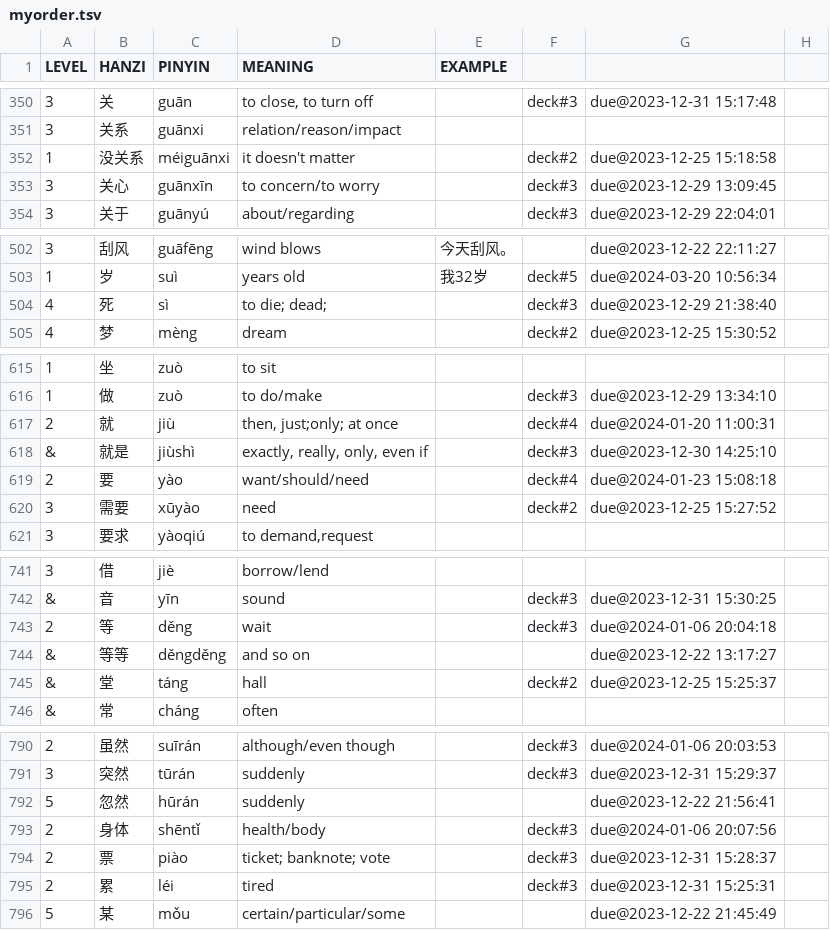
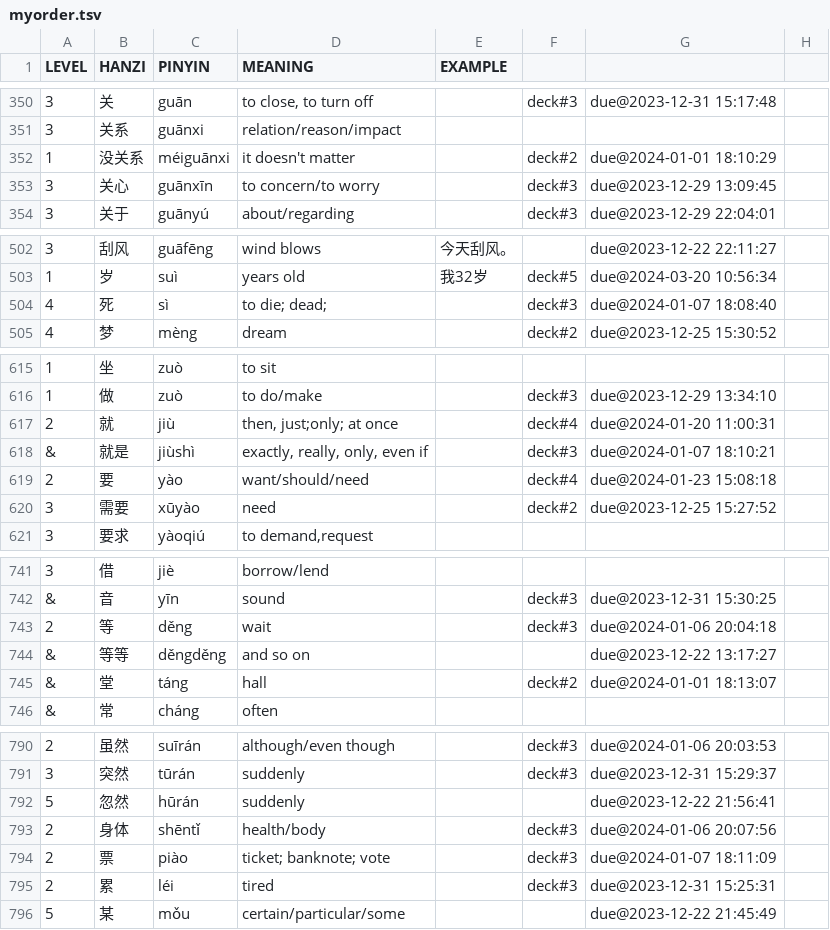
Before and after one commit to proycon/vocadata, a TSV file: zh/myorder.tsv, drawn as a sheet; only a part is shown, gaps mark what is left out; the diff covers the shown part only.

```diff
--- a/zh/myorder.tsv
+++ b/zh/myorder.tsv
@@ -351,3 +351,3 @@ LEVEL	HANZI	PINYIN	MEANING	EXAMPLE
 3	关系	guānxi	relation/reason/impact			
-1	没关系	méiguānxi	it doesn't matter		deck#2	due@2023-12-25 15:18:58
+1	没关系	méiguānxi	it doesn't matter		deck#2	due@2024-01-01 18:10:29
 3	关心	guānxīn	to concern/to worry		deck#3	due@2023-12-29 13:09:45
@@ -503,3 +503,3 @@ LEVEL	HANZI	PINYIN	MEANING	EXAMPLE
 1	岁	suì	years old	我32岁	deck#5	due@2024-03-20 10:56:34
-4	死	sì	to die; dead;		deck#3	due@2023-12-29 21:38:40
+4	死	sì	to die; dead;		deck#3	due@2024-01-07 18:08:40
 4	梦	mèng	dream		deck#2	due@2023-12-25 15:30:52
@@ -617,3 +617,3 @@ LEVEL	HANZI	PINYIN	MEANING	EXAMPLE
 2	就	jiù	then, just;only; at once		deck#4	due@2024-01-20 11:00:31
-&	就是	jiùshì	exactly, really, only, even if		deck#3	due@2023-12-30 14:25:10
+&	就是	jiùshì	exactly, really, only, even if		deck#3	due@2024-01-07 18:10:21
 2	要	yào	want/should/need		deck#4	due@2024-01-23 15:08:18
@@ -744,3 +744,3 @@ LEVEL	HANZI	PINYIN	MEANING	EXAMPLE
 &	等等	děngděng	and so on			due@2023-12-22 13:17:27
-&	堂	táng	hall		deck#2	due@2023-12-25 15:25:37
+&	堂	táng	hall		deck#2	due@2024-01-01 18:13:07
 &	常	cháng	often			
@@ -793,3 +793,3 @@ LEVEL	HANZI	PINYIN	MEANING	EXAMPLE
 2	身体	shēntǐ	health/body		deck#3	due@2024-01-06 20:07:56
-2	票	piào	ticket; banknote; vote		deck#3	due@2023-12-31 15:28:37
+2	票	piào	ticket; banknote; vote		deck#3	due@2024-01-07 18:11:09
 2	累	léi	tired		deck#3	due@2023-12-31 15:25:31
```
Also changed, not shown: 22 edited cells elsewhere in this file.
